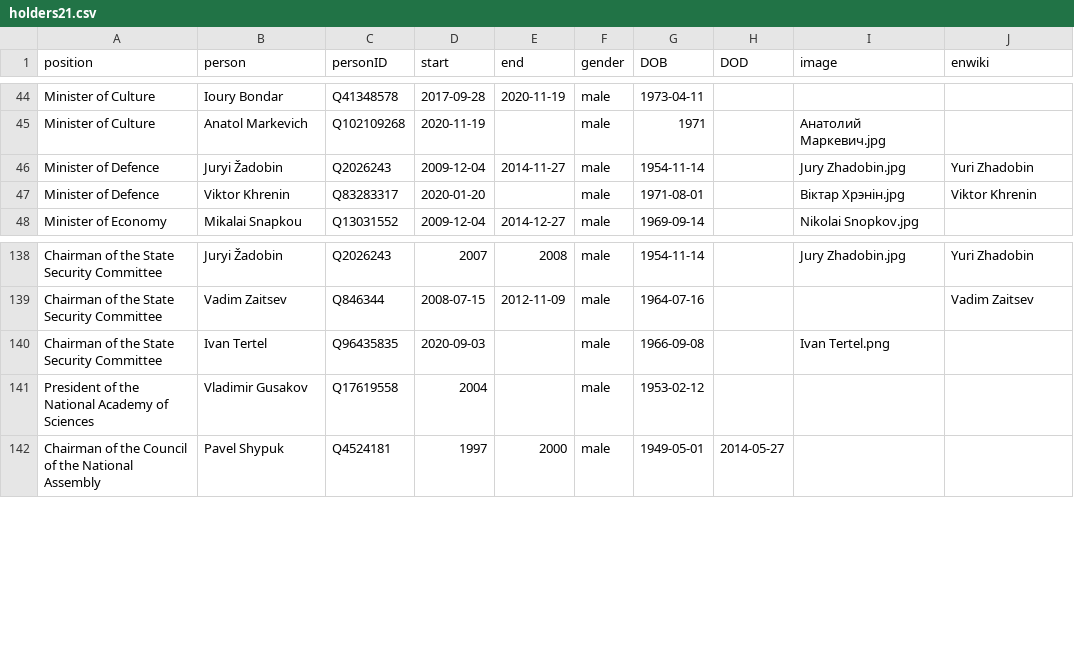
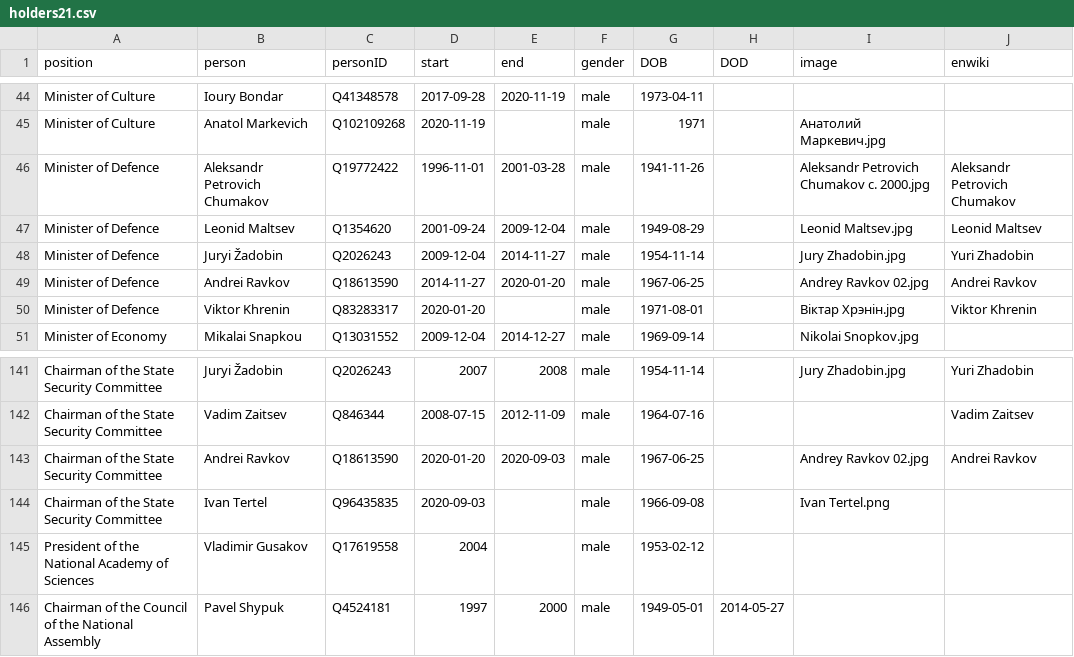
Before and after one commit to every-politician-scrapers/belarus-ministers, a CSV file: html/holders21.csv, drawn as a sheet; only a part is shown, gaps mark what is left out.

```diff
--- a/html/holders21.csv
+++ b/html/holders21.csv
@@ -45,3 +45,6 @@ Minister of Culture,Ioury Bondar,Q41348578,2017-09-28,2020-11-19,male,1973-04-11
 Minister of Culture,Anatol Markevich,Q102109268,2020-11-19,,male,1971,,Анатолий Маркевич.jpg,
+Minister of Defence,Aleksandr Petrovich Chumakov,Q19772422,1996-11-01,2001-03-28,male,1941-11-26,,Aleksandr Petrovich Chumakov c. 2000.jpg,Aleksandr Petrovich Chumakov
+Minister of Defence,Leonid Maltsev,Q1354620,2001-09-24,2009-12-04,male,1949-08-29,,Leonid Maltsev.jpg,Leonid Maltsev
 Minister of Defence,Juryi Žadobin,Q2026243,2009-12-04,2014-11-27,male,1954-11-14,,Jury Zhadobin.jpg,Yuri Zhadobin
+Minister of Defence,Andrei Ravkov,Q18613590,2014-11-27,2020-01-20,male,1967-06-25,,Andrey Ravkov 02.jpg,Andrei Ravkov
 Minister of Defence,Viktor Khrenin,Q83283317,2020-01-20,,male,1971-08-01,,Віктар Хрэнін.jpg,Viktor Khrenin
@@ -139,2 +142,3 @@ Chairman of the State Security Committee,Juryi Žadobin,Q2026243,2007,2008,male,
 Chairman of the State Security Committee,Vadim Zaitsev,Q846344,2008-07-15,2012-11-09,male,1964-07-16,,,Vadim Zaitsev
+Chairman of the State Security Committee,Andrei Ravkov,Q18613590,2020-01-20,2020-09-03,male,1967-06-25,,Andrey Ravkov 02.jpg,Andrei Ravkov
 Chairman of the State Security Committee,Ivan Tertel,Q96435835,2020-09-03,,male,1966-09-08,,Ivan Tertel.png,
```
Also changed, not shown: html/legislators.csv.
